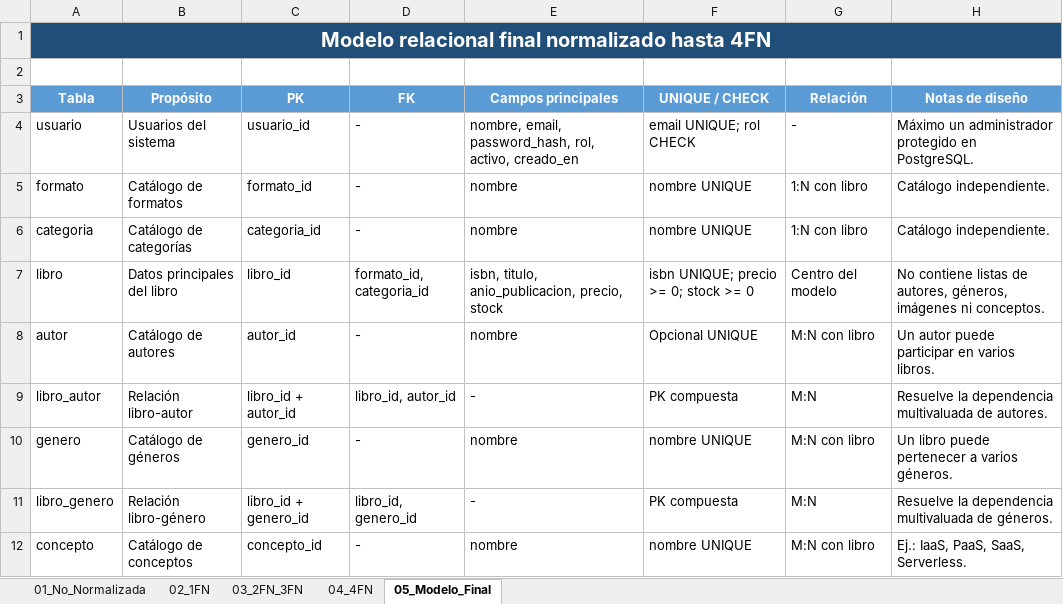
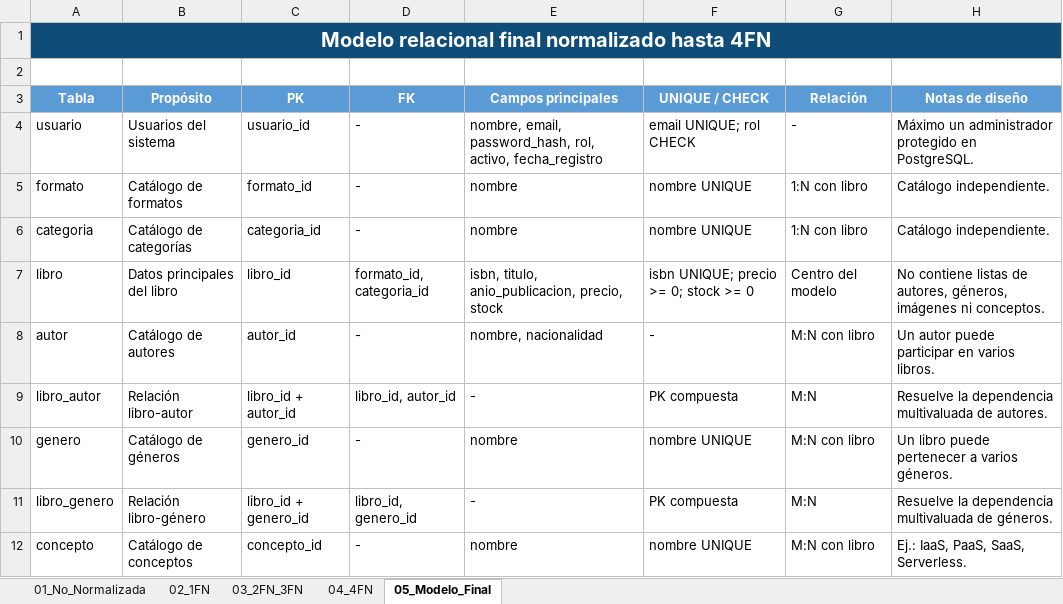
Before and after one commit to emilianopinales-beep/ejercicio02-library-657657, an Excel workbook: docs/NORMALIZATION_4FN.xlsx, sheet 05_Modelo_Final, drawn as a sheet; only a part is shown; values as stored, in another font and other column widths than the file's, no borders; the diff covers the shown part only; the diff names each change by its address in the sheet, - before the commit and + after, or states it on an @@ line.

```diff
--- a/docs/NORMALIZATION_4FN.xlsx (sheet 05_Modelo_Final)
+++ b/docs/NORMALIZATION_4FN.xlsx (sheet 05_Modelo_Final)
-E4 (Campos principales): …rol, activo, creado_en
+E4 (Campos principales): …rol, activo, fecha_registro
-E8 (Campos principales): nombre
+E8 (Campos principales): nombre, nacionalidad
-F8 (UNIQUE / CHECK): Opcional UNIQUE
+F8 (UNIQUE / CHECK): -
```
Also changed, not shown: 4 edited cells and cell formats elsewhere in this sheet, sheet 03_2FN_3FN, sheet 01_No_Normalizada, sheet 04_4FN, sheet 02_1FN, 6 other files.
